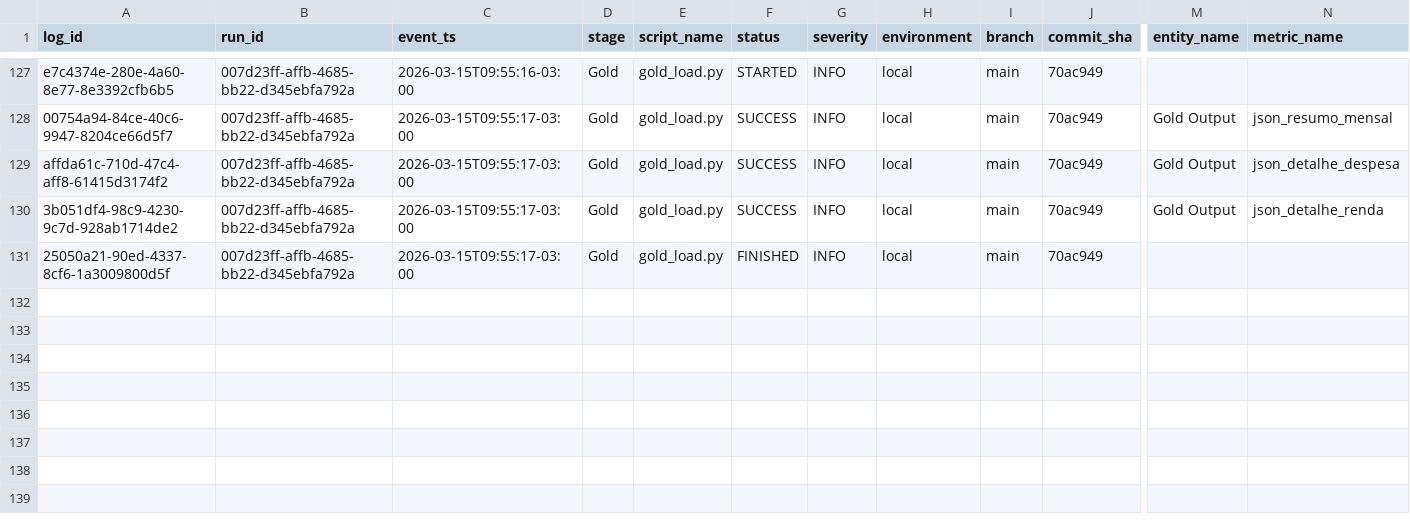
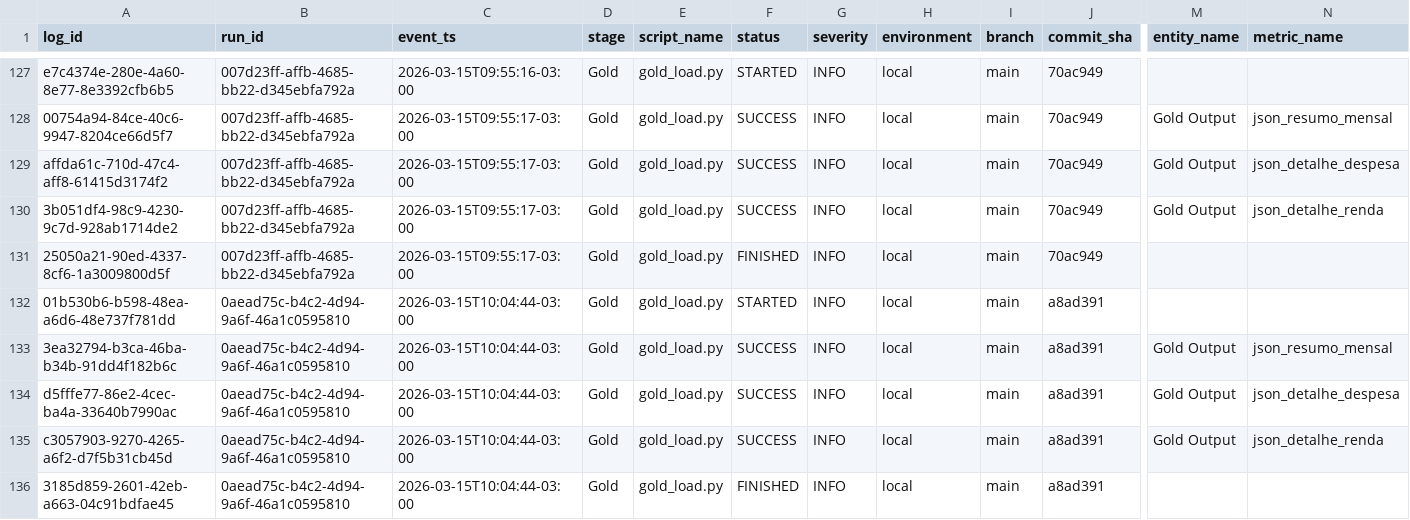
Before and after one commit to LuanChristianSilva/automacao-financeira-medalhao, a CSV file: logs/gold_load_log.csv, drawn as a sheet; only a part is shown, gaps mark what is left out; rows hold the shown columns only; the diff names each change by its address in the sheet, - before the commit and + after, or states it on an @@ line.

```diff
--- a/logs/gold_load_log.csv
+++ b/logs/gold_load_log.csv
+row 132: 01b530b6-b598-48ea-a6d6-48e737f781dd | 0aead75c-b4c2-4d94-9a6f-46a1c0595810 | 2026-03-15T10:04:44-03:00 | Gold | gold_load.py | STARTED | INFO | local | main | a8ad391
+row 133: 3ea32794-b3ca-46ba-b34b-91dd4f182b6c | 0aead75c-b4c2-4d94-9a6f-46a1c0595810 | 2026-03-15T10:04:44-03:00 | Gold | gold_load.py | SUCCESS | INFO | local | main | a8ad391 | Gold Output | json_resumo_mensal
+row 134: d5fffe77-86e2-4cec-ba4a-33640b7990ac | 0aead75c-b4c2-4d94-9a6f-46a1c0595810 | 2026-03-15T10:04:44-03:00 | Gold | gold_load.py | SUCCESS | INFO | local | main | a8ad391 | Gold Output | json_detalhe_despesa
+row 135: c3057903-9270-4265-a6f2-d7f5b31cb45d | 0aead75c-b4c2-4d94-9a6f-46a1c0595810 | 2026-03-15T10:04:44-03:00 | Gold | gold_load.py | SUCCESS | INFO | local | main | a8ad391 | Gold Output | json_detalhe_renda
+row 136: 3185d859-2601-42eb-a663-04c91bdfae45 | 0aead75c-b4c2-4d94-9a6f-46a1c0595810 | 2026-03-15T10:04:44-03:00 | Gold | gold_load.py | FINISHED | INFO | local | main | a8ad391
```
Also changed, not shown: logs/extractor_log.csv, logs/gold_indicators_log.csv, 6 other files.
